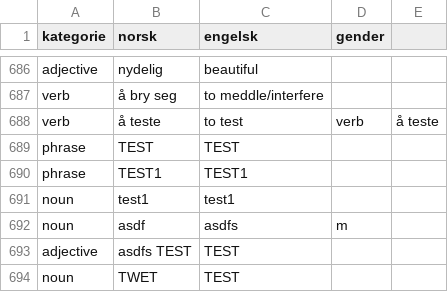
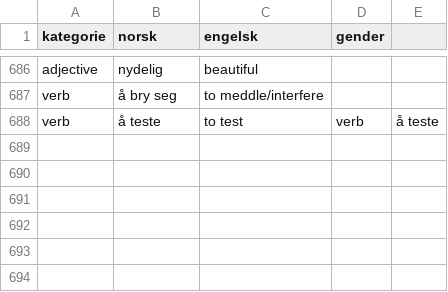
Before and after one commit to dfbr/dfbr.github.io, a CSV file: ordlist.csv, drawn as a sheet; only a part is shown, gaps mark what is left out; the diff names each change by its address in the sheet, - before the commit and + after, or states it on an @@ line.

Commit message:
Reverting test entries

```diff
--- a/ordlist.csv
+++ b/ordlist.csv
-row 689: phrase | TEST | TEST
-row 690: phrase | TEST1 | TEST1
-row 691: noun | test1 | test1
-row 692: noun | asdf | asdfs | m
-row 693: adjective | asdfs TEST | TEST
-row 694: noun | TWET | TEST
```
